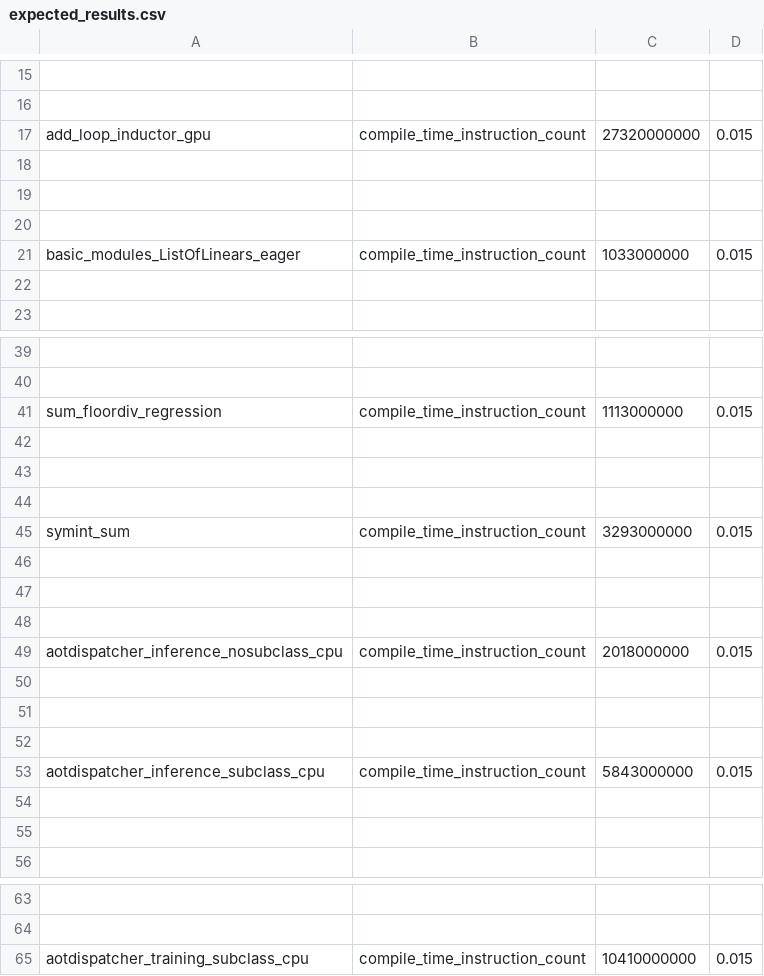
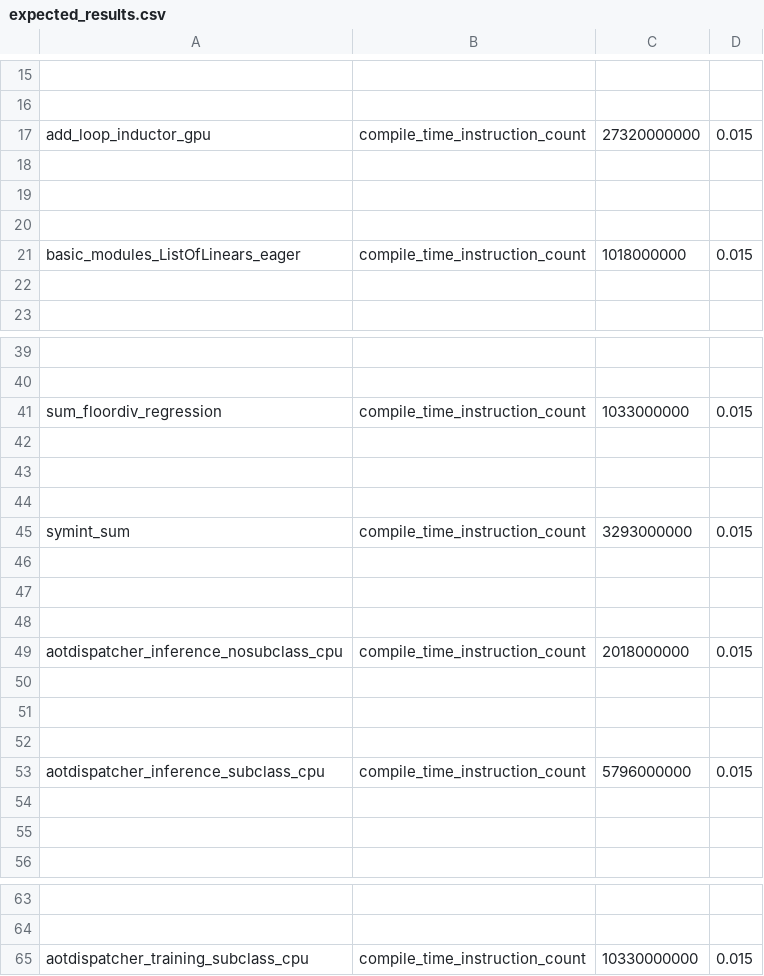
Before and after one commit to tlheoldthachi/pytorch, a CSV file: benchmarks/dynamo/pr_time_benchmarks/expected_results.csv, drawn as a sheet; only a part is shown, gaps mark what is left out; the diff names each change by its address in the sheet, - before the commit and + after, or states it on an @@ line.

Commit message:
dynamo tracing perf: don't unnecessarily call getframeinfo on the hot path: 47.26 -> 37.66 (#143066)
See #143056 for overall docs.

This PR: Stop using `getframeinfo()` when we only care about the function name
and throw the rest away.

Pull Request resolved: https://github.com/pytorch/pytorch/pull/143066
Approved by: https://github.com/jansel

```diff
--- a/benchmarks/dynamo/pr_time_benchmarks/expected_results.csv
+++ b/benchmarks/dynamo/pr_time_benchmarks/expected_results.csv
-C21: 1033000000
+C21: 1018000000
-C41: 1113000000
+C41: 1033000000
-C53: 5843000000
+C53: 5796000000
-C65: 10410000000
+C65: 10330000000
```
Also changed, not shown: 1 other file.
